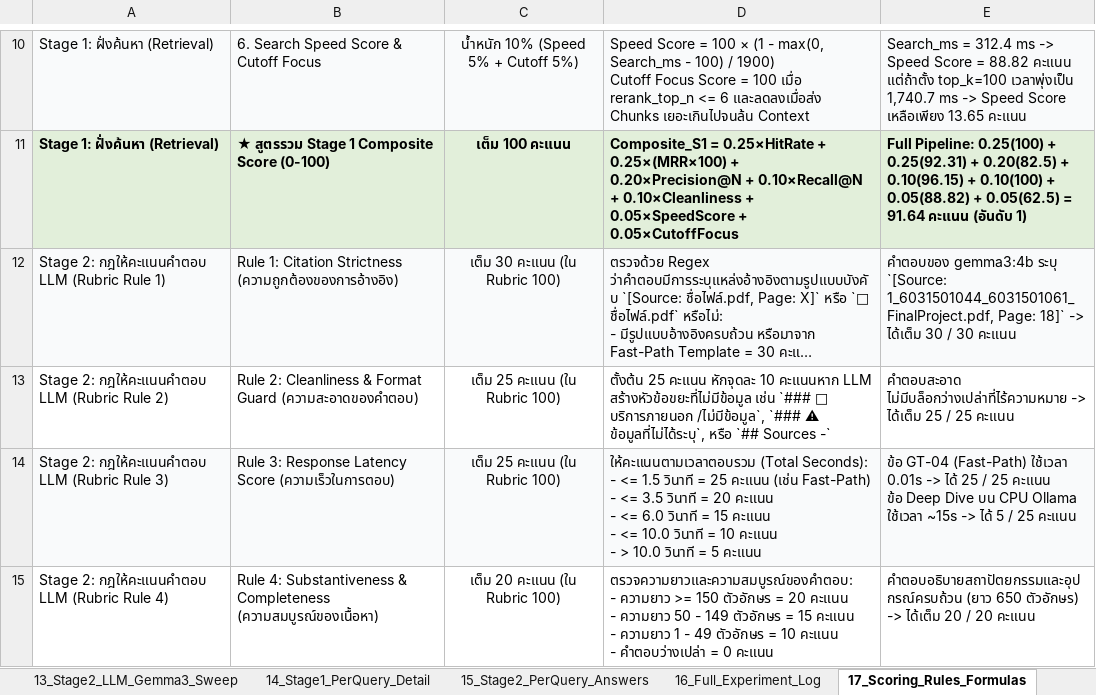
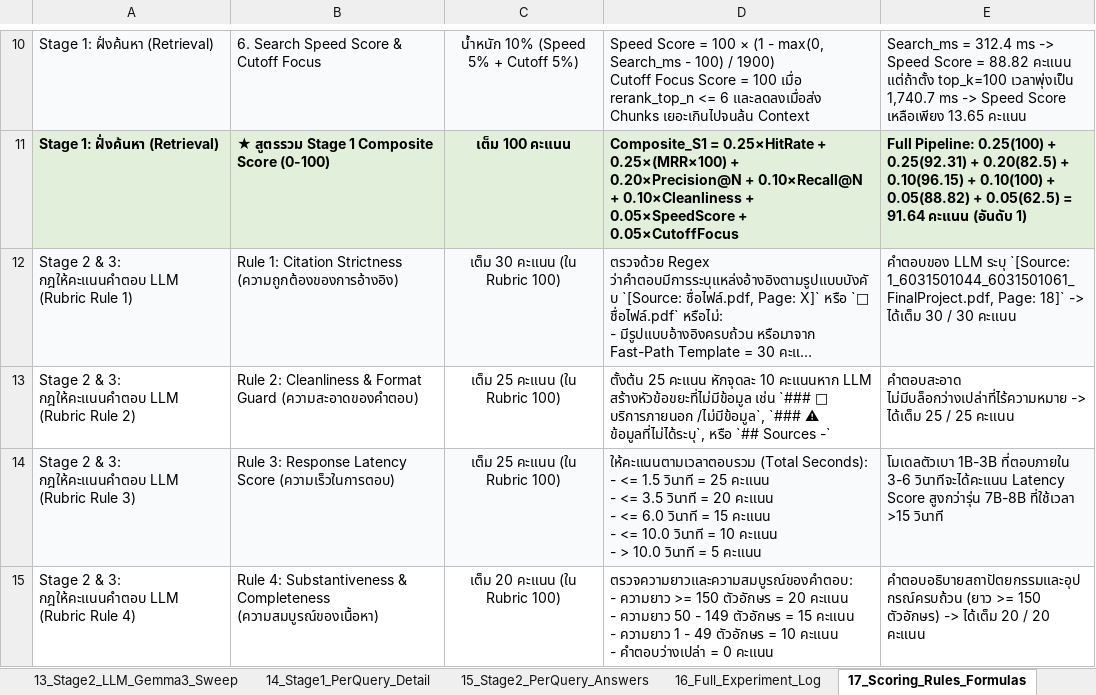
Before and after one commit to FRAmyZ010/RAGcoon, an Excel workbook: backend/data/RAGcoon_Handoff_Specification.xlsx, sheet 17_Scoring_Rules_Formulas, drawn as a sheet; only a part is shown, gaps mark what is left out; long unchanged cells end in …; values as stored, in another font and other column widths than the file's, no borders; ↵ is a line break in a cell; the diff covers the shown part only; the diff names each change by its address in the sheet, - before the commit and + after, or states it on an @@ line.

Commit message:
feat(eval): benchmark 7 local Ollama LLMs on RTX 3050 Ti, update Docker & export Rule 1-7 Excel sheets

```diff
--- a/backend/data/RAGcoon_Handoff_Specification.xlsx (sheet 17_Scoring_Rules_Formulas)
+++ b/backend/data/RAGcoon_Handoff_Specification.xlsx (sheet 17_Scoring_Rules_Formulas)
-A12: Stage 2: กฎให้คะแนนคำตอบ LLM…
+A12: Stage 2 & 3: กฎให้คะแนนคำตอบ LLM…
-E12: คำตอบของ gemma3:4b ระบุ `[Source:…
+E12: คำตอบของ LLM ระบุ `[Source:…
-A13: Stage 2: กฎให้คะแนนคำตอบ LLM…
+A13: Stage 2 & 3: กฎให้คะแนนคำตอบ LLM…
-A14: Stage 2: กฎให้คะแนนคำตอบ LLM…
+A14: Stage 2 & 3: กฎให้คะแนนคำตอบ LLM…
-D14: …25 คะแนน (เช่น Fast-Path) ↵ - <=…
+D14: …25 คะแนน ↵ - <=…
-E14: ข้อ GT-04 (Fast-Path) ใช้เวลา 0.01s -> ได้ 25 / 25 คะแนน ↵ ข้อ Deep Dive บน CPU Ollama ใช้เวลา ~15s -> ได้ 5 / 25 คะแนน
+E14: โมเดลตัวเบา 1B-3B ที่ตอบภายใน 3-6 วินาทีจะได้คะแนน Latency Score สูงกว่ารุ่น 7B-8B ที่ใช้เวลา >15 วินาที
-A15: Stage 2: กฎให้คะแนนคำตอบ LLM…
+A15: Stage 2 & 3: กฎให้คะแนนคำตอบ LLM…
-E15: คำตอบอธิบายสถาปัตยกรรมและอุปกรณ์ครบถ้วน (ยาว 650 ตัวอักษร) ->…
+E15: คำตอบอธิบายสถาปัตยกรรมและอุปกรณ์ครบถ้วน (ยาว >= 150 ตัวอักษร) ->…
```
Also changed, not shown: 1 added row, 1 removed row and 4 edited cells elsewhere in this sheet, sheet 16_Full_Experiment_Log, sheet 10_Optimal_Config_Summary, sheet 18_Concrete_Output_Examples, other sheet tabs, backend/data/RAGcoon_Parameter_Tuning_Experiments.xlsx, data/RAGcoon_Handoff_Specification.xlsx, 8 other files.
